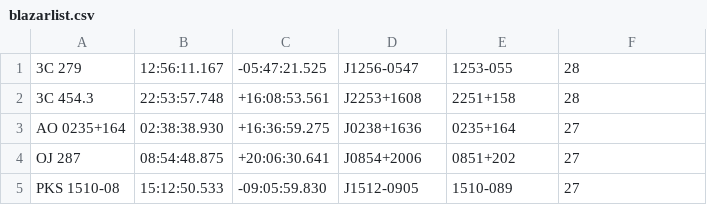
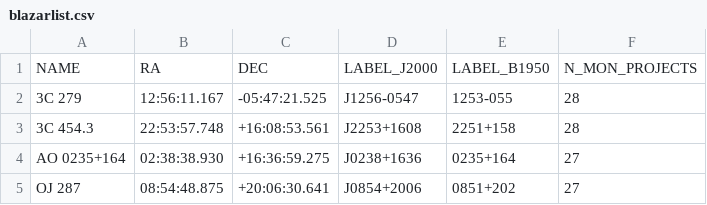
Before and after one commit to chbrandt/pwb, a CSV file: blazarlist.csv, drawn as a sheet; only a part is shown; the shorter side is filled out with more unchanged rows.

Commit message:
Add header to CSV list

```diff
--- a/blazarlist.csv
+++ b/blazarlist.csv
@@ -1 +1,2 @@
+NAME,RA,DEC,LABEL_J2000,LABEL_B1950,N_MON_PROJECTS
 3C 279,12:56:11.167,-05:47:21.525,J1256-0547,1253-055,28
```
